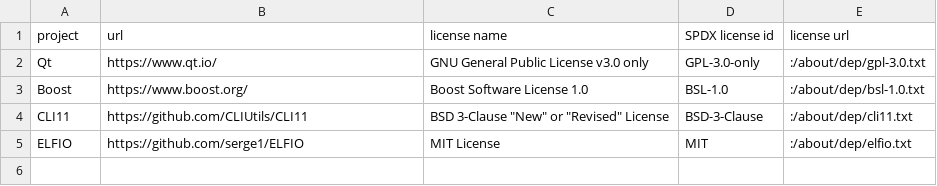
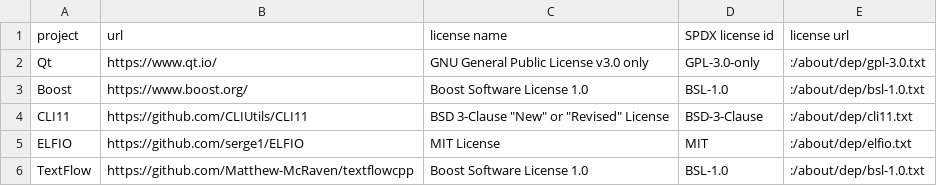
Before and after one commit to Matthew-McRaven/Pepp, a CSV file: logic/help/about/data/dependencies.csv, drawn as a sheet; the diff names each change by its address in the sheet, - before the commit and + after, or states it on an @@ line.

Commit message:
build: add TextFlow
Part of Catch2, used to word-wrap text.
Needed for #341 to make text look pretty.

```diff
--- a/logic/help/about/data/dependencies.csv
+++ b/logic/help/about/data/dependencies.csv
+row 6: TextFlow | https://github.com/Matthew-McRaven/textflowcpp | Boost Software License 1.0 | BSL-1.0 | :/about/dep/bsl-1.0.txt
```
Also changed, not shown: 2 other files.
